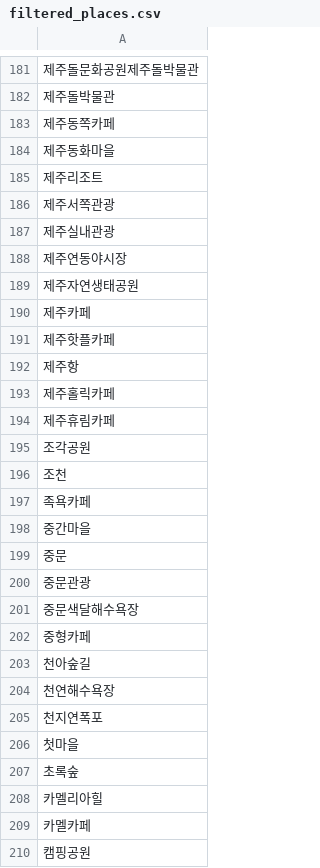
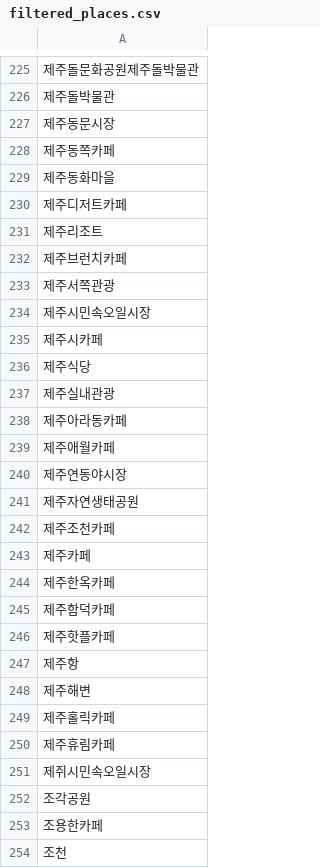
Before and after one commit to Khyeokju/snsproject, a CSV file: filtered_places.csv, drawn as a sheet; only a part is shown, gaps mark what is left out; the shorter side is filled out with more unchanged rows; the diff covers the shown part only.

Commit message:
modified:   NLP.py 	new file:   Webscraping2.py 	modified:   csvAfter.py 	new file:   csvAfter2.py 	modified:   filtered_places.csv 	modified:   hotplace_map.html 	modified:   jeju_analysis_summary.csv 	modified:   kakao.py 	new file:   merge.py 	new file:   merged.csv 	modified:   place.py 	modified:   place_coords_updated.csv 	new file:   sns_posts2.csv 	new file:   sns_posts_cleaned2.csv 	modified:   wordcloud_jeju.png

```diff
--- a/filtered_places.csv
+++ b/filtered_places.csv
@@ -182,15 +226,29 @@
 제주돌박물관
+제주동문시장
 제주동쪽카페
 제주동화마을
+제주디저트카페
 제주리조트
+제주브런치카페
 제주서쪽관광
+제주시민속오일시장
+제주시카페
+제주식당
 제주실내관광
+제주아라동카페
+제주애월카페
 제주연동야시장
 제주자연생태공원
+제주조천카페
 제주카페
+제주한옥카페
+제주함덕카페
 제주핫플카페
 제주항
+제주해변
 제주홀릭카페
 제주휴림카페
+제쥐시민속오일시장
 조각공원
+조용한카페
 조천
```
Also changed, not shown: 59 added rows elsewhere in this file, jeju_analysis_summary.csv, 13 other files.
